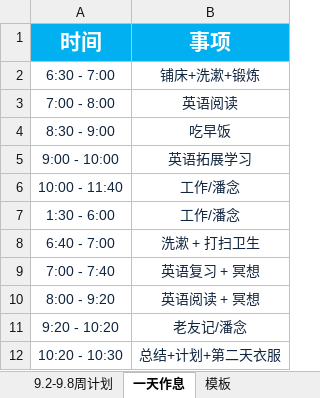
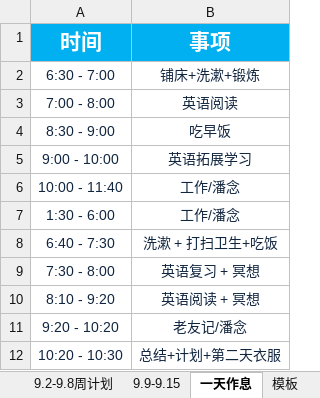
Before and after one commit to qiushengGithub/-, an Excel workbook: 2019年计划/9-11季度计划.xlsx, sheet 一天作息, drawn as a sheet; values as stored, in another font and other column widths than the file's, no borders; the diff names each change by its address in the sheet, - before the commit and + after, or states it on an @@ line.

```diff
--- a/2019年计划/9-11季度计划.xlsx (sheet 一天作息)
+++ b/2019年计划/9-11季度计划.xlsx (sheet 一天作息)
+sheet tab: 9.9-9.15
-A8 (时间): 6:40 - 7:00
+A8 (时间): 6:40 - 7:30
-B8 (事项): 洗漱 + 打扫卫生
+B8 (事项): 洗漱 + 打扫卫生+吃饭
-A9 (时间): 7:00 - 7:40
+A9 (时间): 7:30 - 8:00
-A10 (时间): 8:00 - 9:20
+A10 (时间): 8:10 - 9:20
```
Also changed, not shown: sheet 9.2-9.8周计划.
